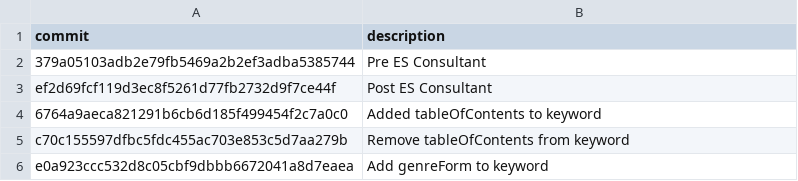
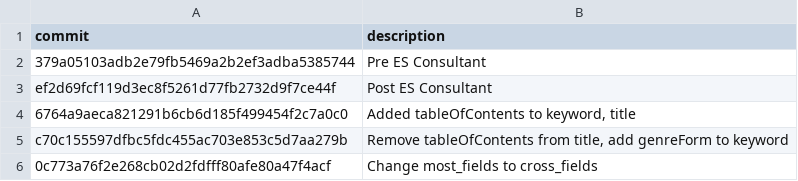
Before and after one commit to NYPL/search-relevance-tests, a CSV file: applications/discovery-api/commits.csv, drawn as a sheet.

Commit message:
Update commits.csv

```diff
--- a/applications/discovery-api/commits.csv
+++ b/applications/discovery-api/commits.csv
@@ -3,4 +3,4 @@ commit,description
 ef2d69fcf119d3ec8f5261d77fb2732d9f7ce44f,Post ES Consultant
-6764a9aeca821291b6cb6d185f499454f2c7a0c0,Added tableOfContents to keyword
-c70c155597dfbc5fdc455ac703e853c5d7aa279b,Remove tableOfContents from keyword
-e0a923ccc532d8c05cbf9dbbb6672041a8d7eaea,Add genreForm to keyword
+6764a9aeca821291b6cb6d185f499454f2c7a0c0,"Added tableOfContents to keyword, title"
+c70c155597dfbc5fdc455ac703e853c5d7aa279b,"Remove tableOfContents from title, add genreForm to keyword"
+0c773a76f2e268cb02d2fdfff80afe80a47f4acf,Change most_fields to cross_fields
```
